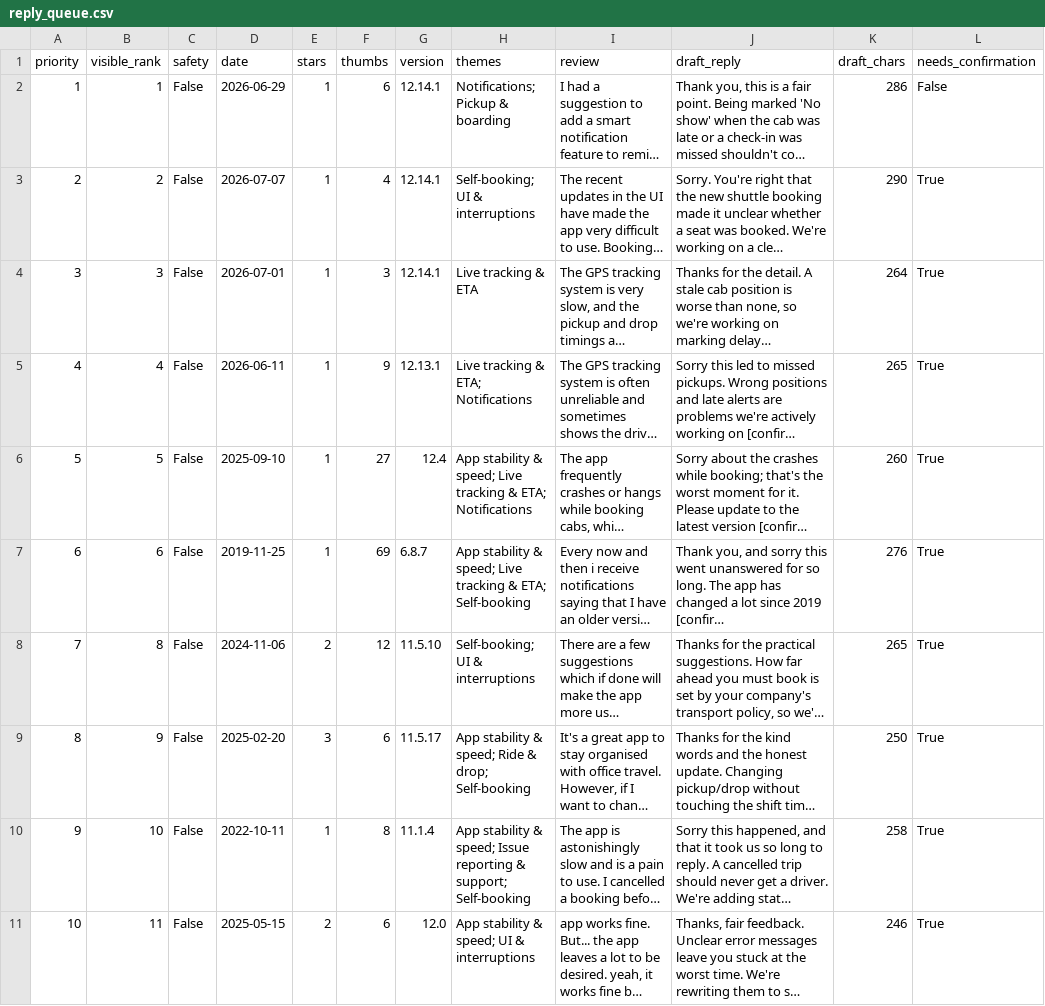
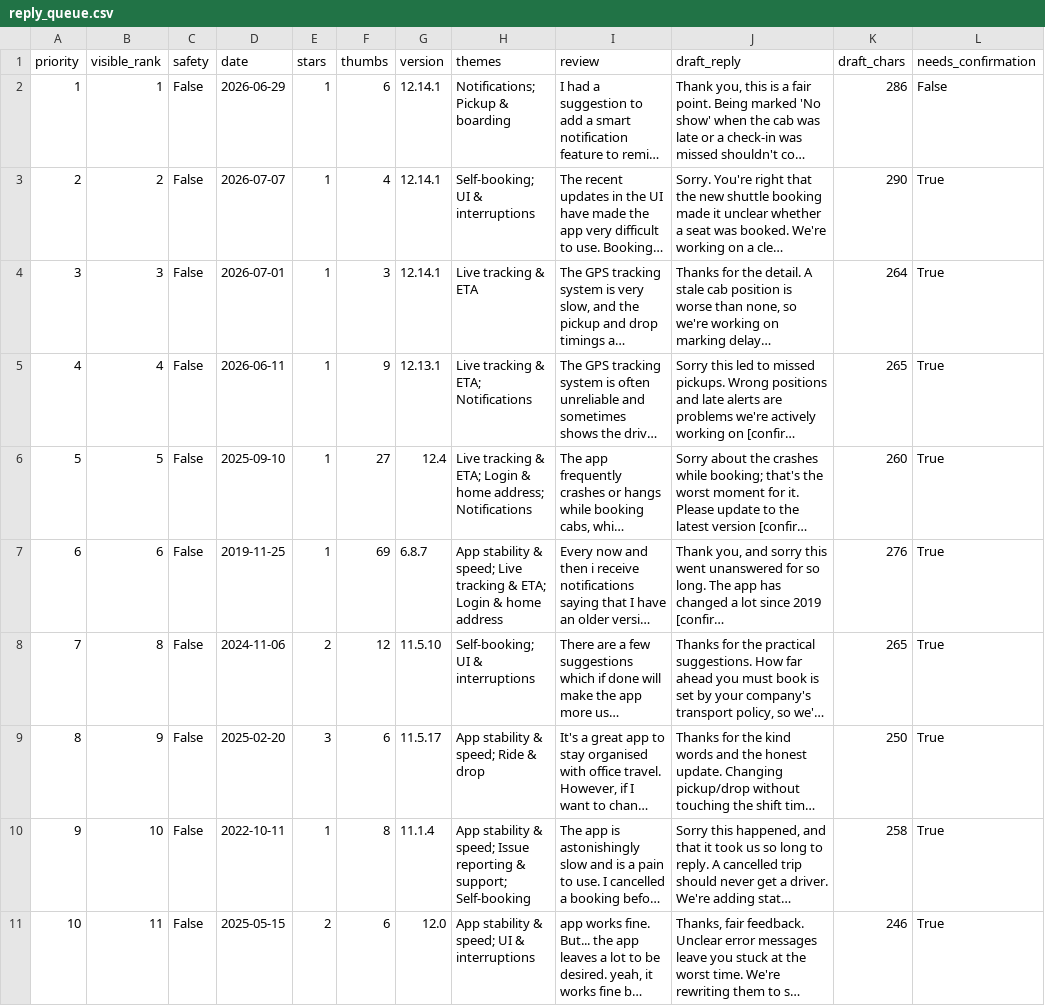
Before and after one commit to Abhijit-Kumar-GitHub/FDE-Case-Study--MoveInSync, a CSV file: docs/reply_queue.csv, drawn as a sheet; only a part is shown; long unchanged cells end in …; the diff covers the shown part only; the diff names each change by its address in the sheet, - before the commit and + after, or states it on an @@ line.

```diff
--- a/docs/reply_queue.csv
+++ b/docs/reply_queue.csv
-H6 (themes): App stability & speed; Live tracking & ETA; Notifications
+H6 (themes): Live tracking & ETA; Login & home address; Notifications
-H7 (themes): …& ETA; Self-booking
+H7 (themes): …& ETA; Login & home address
-H9 (themes): App stability & speed; Ride & drop; Self-booking
+H9 (themes): App stability & speed; Ride & drop
```
Also changed, not shown: 26 edited cells elsewhere in this file, data/labels/gold_audit.csv, docs/backlog.csv, 19 other files.
